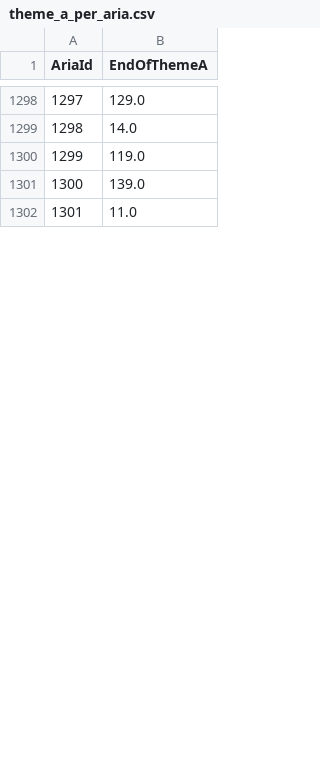
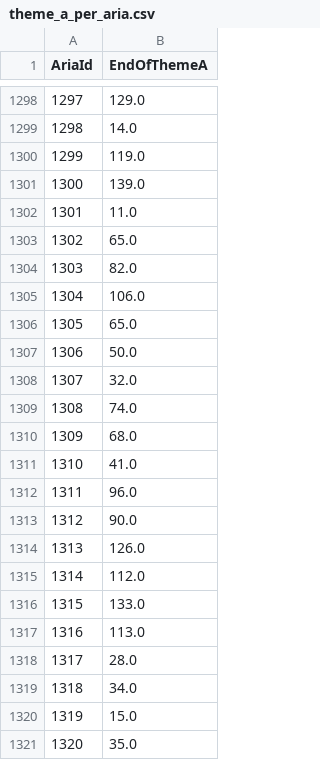
Before and after one commit to DIDONEproject/musif, a CSV file: metadata/score/theme_a_per_aria.csv, drawn as a sheet; only a part is shown, gaps mark what is left out; the diff covers the shown part only; the diff names each change by its address in the sheet, - before the commit and + after, or states it on an @@ line.

```diff
--- a/metadata/score/theme_a_per_aria.csv
+++ b/metadata/score/theme_a_per_aria.csv
+row 1303: 1302 | 65.0
+row 1304: 1303 | 82.0
+row 1305: 1304 | 106.0
+row 1306: 1305 | 65.0
+row 1307: 1306 | 50.0
+row 1308: 1307 | 32.0
+row 1309: 1308 | 74.0
+row 1310: 1309 | 68.0
+row 1311: 1310 | 41.0
+row 1312: 1311 | 96.0
+row 1313: 1312 | 90.0
+row 1314: 1313 | 126.0
+row 1315: 1314 | 112.0
+row 1316: 1315 | 133.0
+row 1317: 1316 | 113.0
+row 1318: 1317 | 28.0
+row 1319: 1318 | 34.0
+row 1320: 1319 | 15.0
+row 1321: 1320 | 35.0
```
Also changed, not shown: 34 added rows, 19 edited cells and row numbers in column A elsewhere in this file, metadata/score/aria.csv, metadata/score/clefs.csv, 1 other file.
